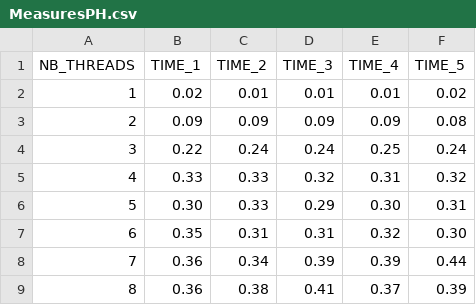
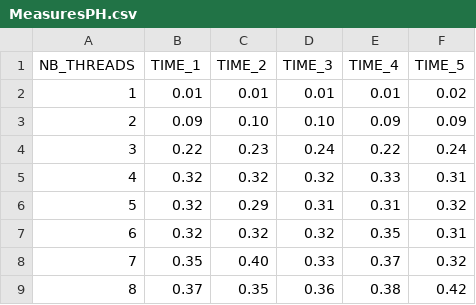
Before and after one commit to laaxus/SI-miniprojet1, a CSV file: Measures/MeasuresPH.csv, drawn as a sheet.

```diff
--- a/Measures/MeasuresPH.csv
+++ b/Measures/MeasuresPH.csv
@@ -1,9 +1,9 @@
 NB_THREADS,TIME_1,TIME_2,TIME_3,TIME_4,TIME_5
-1,0.02,0.01,0.01,0.01,0.02
-2,0.09,0.09,0.09,0.09,0.08
-3,0.22,0.24,0.24,0.25,0.24
-4,0.33,0.33,0.32,0.31,0.32
-5,0.30,0.33,0.29,0.30,0.31
-6,0.35,0.31,0.31,0.32,0.30
-7,0.36,0.34,0.39,0.39,0.44
-8,0.36,0.38,0.41,0.37,0.39
+1,0.01,0.01,0.01,0.01,0.02
+2,0.09,0.10,0.10,0.09,0.09
+3,0.22,0.23,0.24,0.22,0.24
+4,0.32,0.32,0.32,0.33,0.31
+5,0.32,0.29,0.31,0.31,0.32
+6,0.32,0.32,0.32,0.35,0.31
+7,0.35,0.40,0.33,0.37,0.32
+8,0.37,0.35,0.36,0.38,0.42
```
Also changed, not shown: Measures/MeasuresPC.csv, Measures/MeasuresPC2.csv, 10 other files.
